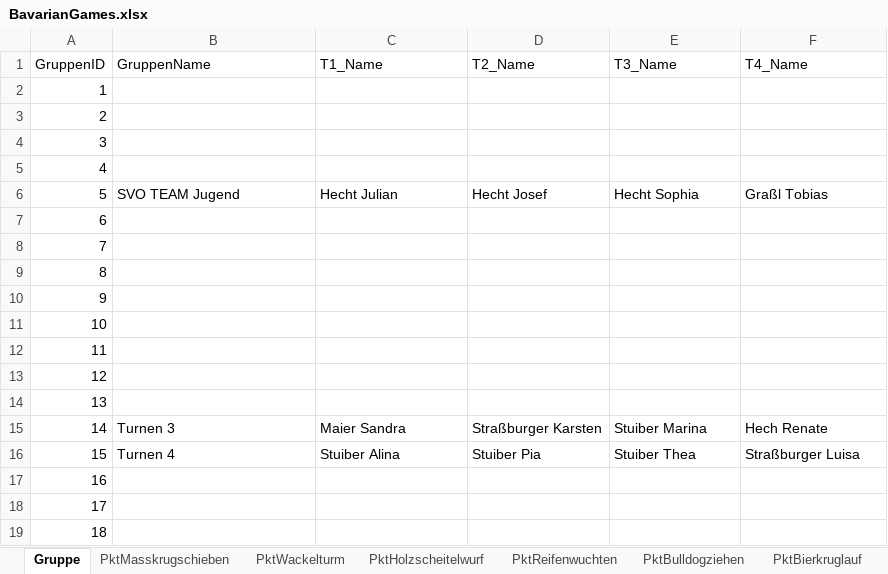
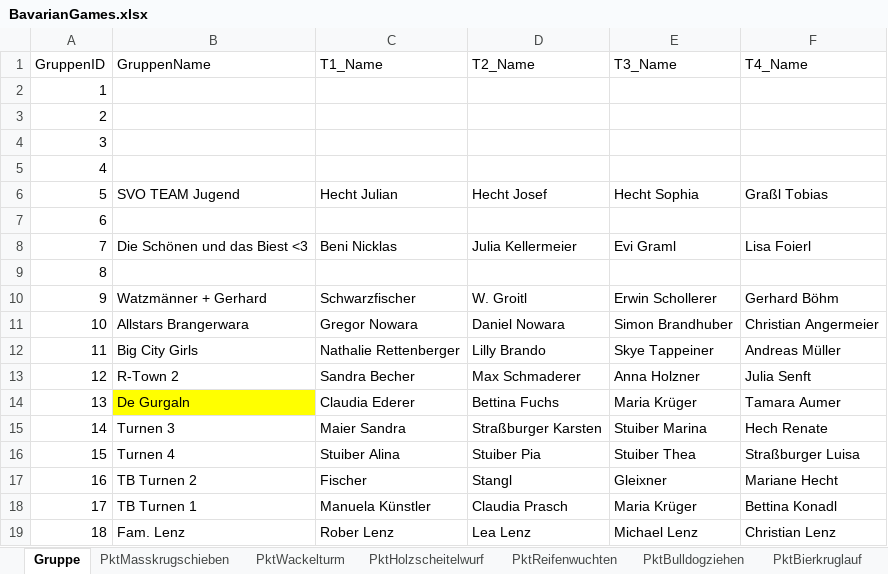
Before and after one commit to JJJ3434/bavariangames, an Excel workbook: BavarianGames.xlsx, sheet Gruppe, drawn as a sheet; only a part is shown; the shorter side is filled out with more unchanged rows; values as stored, in another font and other column widths than the file's, no borders; addresses are those after the commit; the diff covers the shown part only; the diff names each change by its address in the sheet, - before the commit and + after, or states it on an @@ line.

```diff
--- a/BavarianGames.xlsx (sheet Gruppe)
+++ b/BavarianGames.xlsx (sheet Gruppe)
+row 8: 7 | Die Schönen und das Biest <3 | Beni Nicklas | Julia Kellermeier | Evi Graml | Lisa Foierl
@@ column A (GruppenID) renumbered between rows 9 and 71 @@
-B10 (GruppenName): (empty)
+B10 (GruppenName): Watzmänner + Gerhard
-C10 (T1_Name): (empty)
+C10 (T1_Name): Schwarzfischer
-D10 (T2_Name): (empty)
+D10 (T2_Name): W. Groitl
-E10 (T3_Name): (empty)
+E10 (T3_Name): Erwin Schollerer
-F10 (T4_Name): (empty)
+F10 (T4_Name): Gerhard Böhm
-B11 (GruppenName): (empty)
+B11 (GruppenName): Allstars Brangerwara
-C11 (T1_Name): (empty)
+C11 (T1_Name): Gregor Nowara
-D11 (T2_Name): (empty)
+D11 (T2_Name): Daniel Nowara
-E11 (T3_Name): (empty)
+E11 (T3_Name): Simon Brandhuber
-F11 (T4_Name): (empty)
+F11 (T4_Name): Christian Angermeier
-B12 (GruppenName): (empty)
+B12 (GruppenName): Big City Girls
-C12 (T1_Name): (empty)
+C12 (T1_Name): Nathalie Rettenberger
-D12 (T2_Name): (empty)
+D12 (T2_Name): Lilly Brando
-E12 (T3_Name): (empty)
+E12 (T3_Name): Skye Tappeiner
-F12 (T4_Name): (empty)
+F12 (T4_Name): Andreas Müller
-B13 (GruppenName): (empty)
+B13 (GruppenName): R-Town 2
-C13 (T1_Name): (empty)
+C13 (T1_Name): Sandra Becher
-D13 (T2_Name): (empty)
+D13 (T2_Name): Max Schmaderer
-E13 (T3_Name): (empty)
+E13 (T3_Name): Anna Holzner
-F13 (T4_Name): (empty)
+F13 (T4_Name): Julia Senft
-B14 (GruppenName): (empty)
+B14 (GruppenName): De Gurgaln
-B14 fill: none
+B14 fill: #FFFF00
-C14 (T1_Name): (empty)
+C14 (T1_Name): Claudia Ederer
-D14 (T2_Name): (empty)
+D14 (T2_Name): Bettina Fuchs
-E14 (T3_Name): (empty)
+E14 (T3_Name): Maria Krüger
-F14 (T4_Name): (empty)
+F14 (T4_Name): Tamara Aumer
@@ row 14 moved to row 22: 21 @@
+row 17: 16 | TB Turnen 2 | Fischer | Stangl | Gleixner | Mariane Hecht
+row 18: 17 | TB Turnen 1 | Manuela Künstler | Claudia Prasch | Maria Krüger | Bettina Konadl
+row 19: 18 | Fam. Lenz | Rober Lenz | Lea Lenz | Michael Lenz | Christian Lenz
```
Also changed, not shown: 17 added rows, 1 removed row, 5 moved rows and 5 edited cells elsewhere in this sheet, sheet PktMasskrugschieben, sheet PktHolzscheitelwurf, sheet PktWackelturm, sheet PktReifenwuchten, sheet PktBulldogziehen, sheet PktBierkruglauf.
